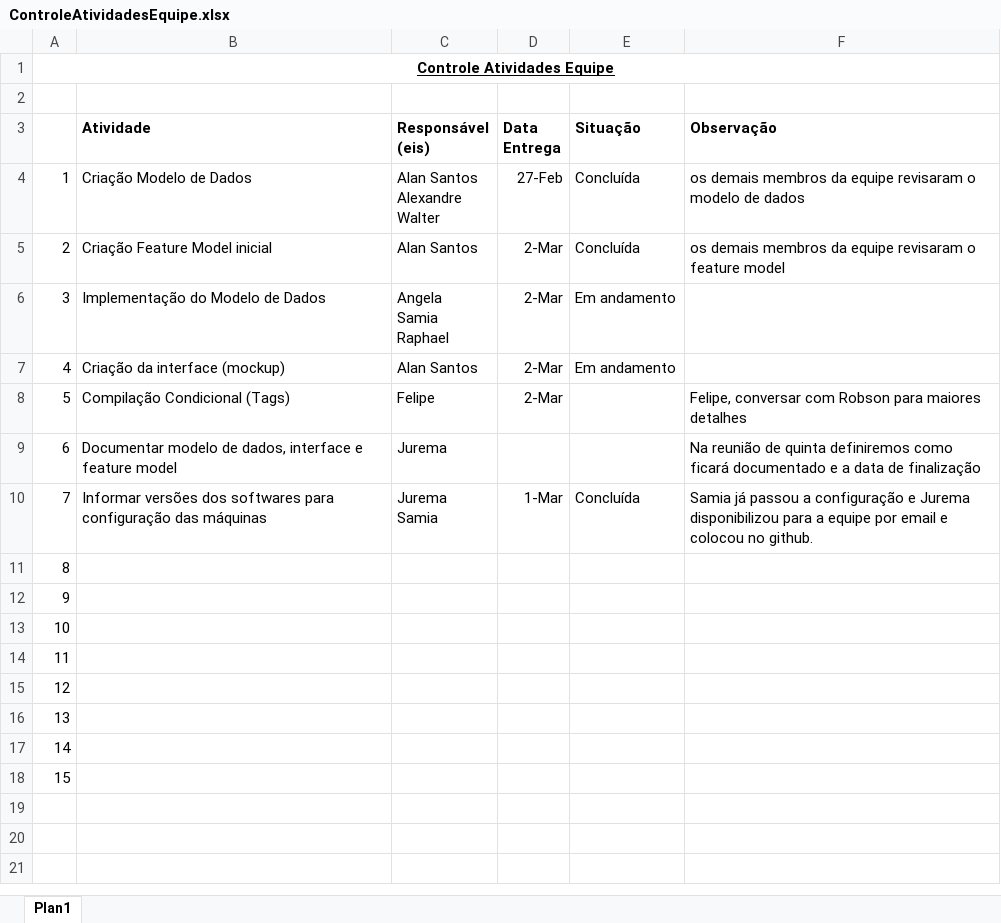
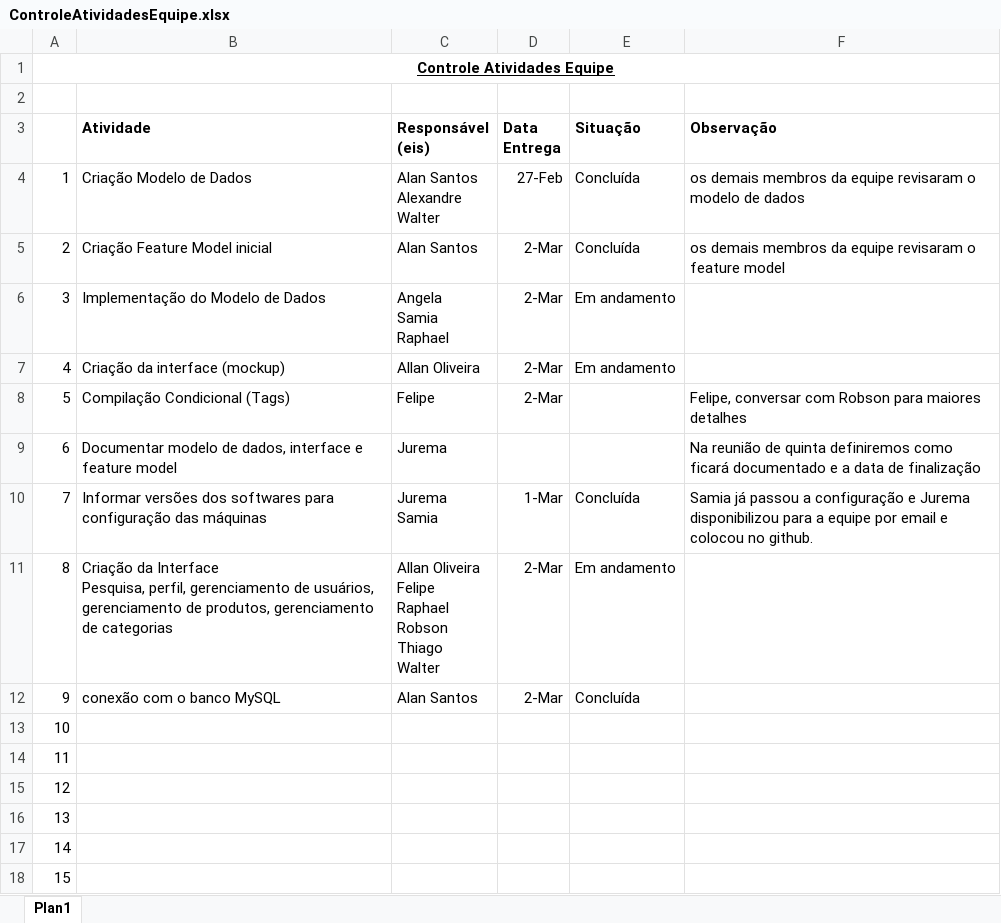
Before and after one commit to riselabs-ufba/alumni-projects, an Excel workbook: Documentação/ControleAtividadesEquipe.xlsx, sheet Plan1, drawn as a sheet; values as stored, in another font and other column widths than the file's, no borders; ↵ is a line break in a cell; the diff names each change by its address in the sheet, - before the commit and + after, or states it on an @@ line.

```diff
--- a/Documentação/ControleAtividadesEquipe.xlsx (sheet Plan1)
+++ b/Documentação/ControleAtividadesEquipe.xlsx (sheet Plan1)
-C7 (Responsável (eis)): Alan Santos
+C7 (Responsável (eis)): Allan Oliveira
-B11 (Atividade): (empty)
+B11 (Atividade): Criação da Interface ↵ Pesquisa, perfil, gerenciamento de usuários, gerenciamento de produtos, gerenciamento de categorias
-C11 (Responsável (eis)): (empty)
+C11 (Responsável (eis)): Allan Oliveira ↵ Felipe ↵ Raphael ↵ Robson ↵ Thiago ↵ Walter
-D11:D12 (Data Entrega): (empty)
+D11:D12 (Data Entrega): 2-Mar
-E11 (Situação): (empty)
+E11 (Situação): Em andamento
-B12 (Atividade): (empty)
+B12 (Atividade): conexão com o banco MySQL
-C12 (Responsável (eis)): (empty)
+C12 (Responsável (eis)): Alan Santos
-E12 (Situação): (empty)
+E12 (Situação): Concluída
```
